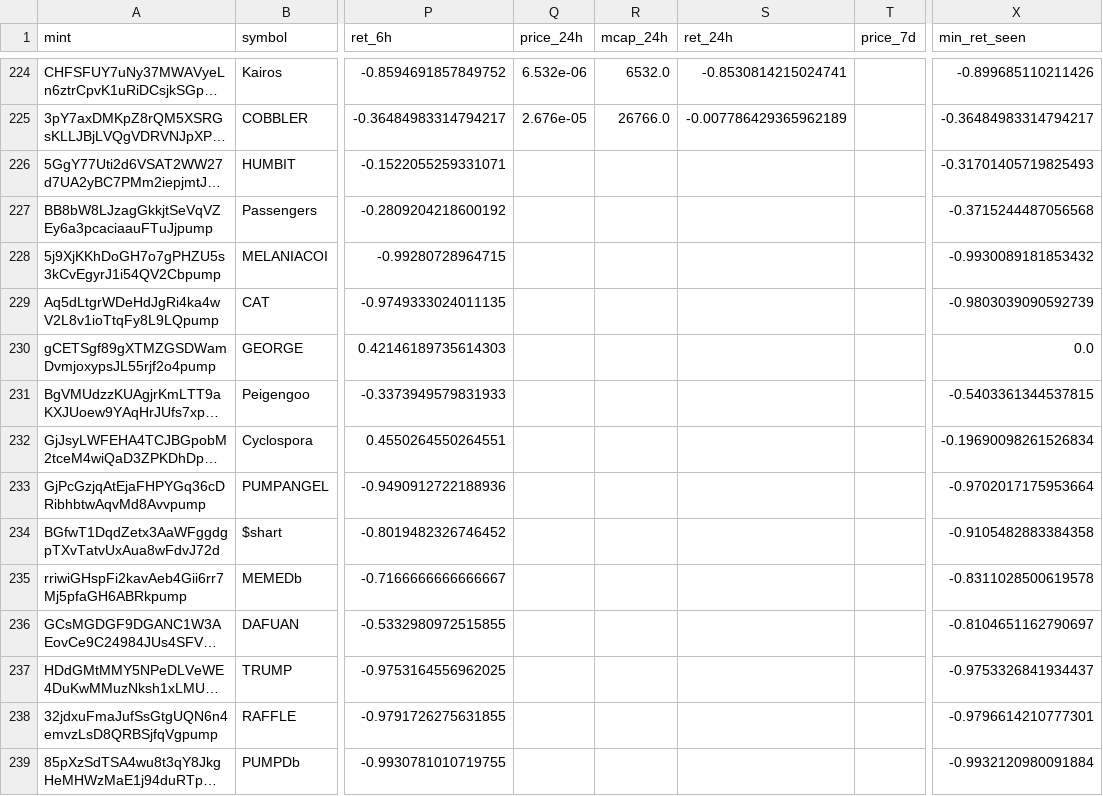
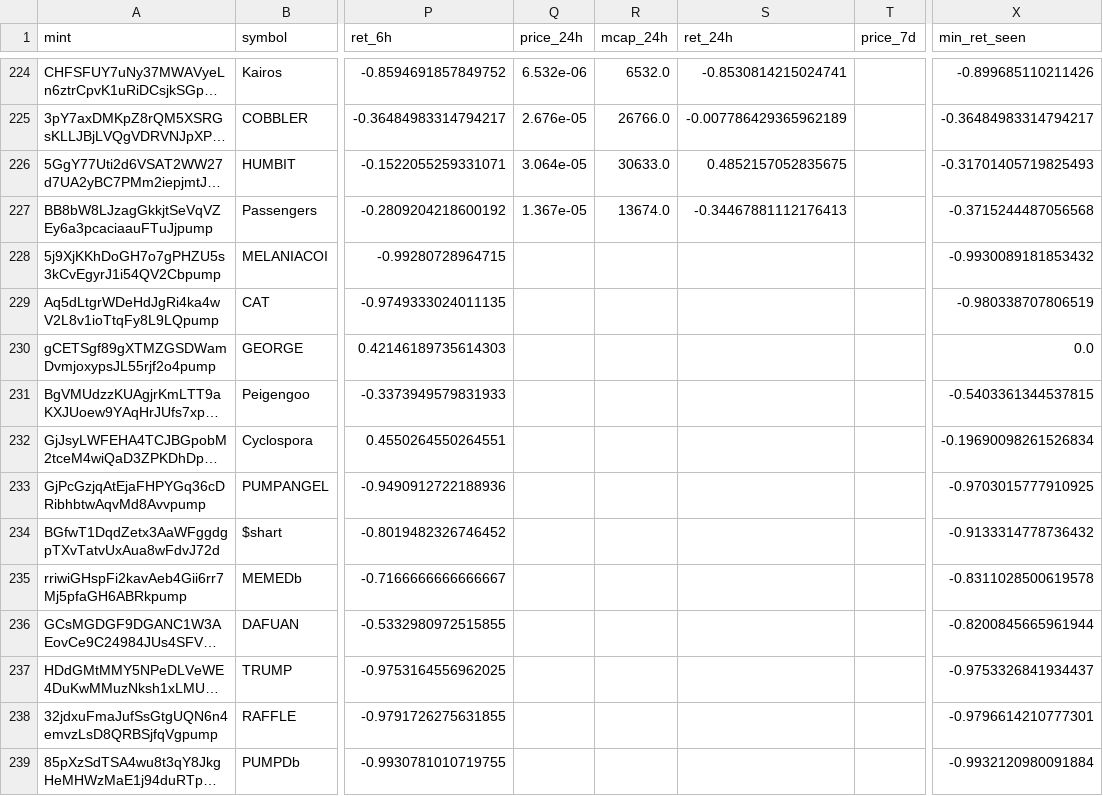
Before and after one commit to yousefjan2007-crypto/solana_screener, a CSV file: data/ledger.csv, drawn as a sheet; only a part is shown, gaps mark what is left out; long unchanged cells end in …; the diff covers the shown part only; the diff names each change by its address in the sheet, - before the commit and + after, or states it on an @@ line.

```diff
--- a/data/ledger.csv
+++ b/data/ledger.csv
-Q226 (price_24h): (empty)
+Q226 (price_24h): 3.064e-05
-R226 (mcap_24h): (empty)
+R226 (mcap_24h): 30633.0
-S226 (ret_24h): (empty)
+S226 (ret_24h): 0.4852157052835675
-Q227 (price_24h): (empty)
+Q227 (price_24h): 1.367e-05
-R227 (mcap_24h): (empty)
+R227 (mcap_24h): 13674.0
-S227 (ret_24h): (empty)
+S227 (ret_24h): -0.34467881112176413
-X229 (min_ret_seen): -0.9803039090592739
+X229 (min_ret_seen): -0.980338707806519
-X233 (min_ret_seen): -0.9702017175953664
+X233 (min_ret_seen): -0.9703015777910925
-X234 (min_ret_seen): -0.9105482883384358
+X234 (min_ret_seen): -0.9133314778736432
-X236 (min_ret_seen): -0.8104651162790697
+X236 (min_ret_seen): -0.8200845665961944
```
Also changed, not shown: 29 edited cells elsewhere in this file, 2 other files.
